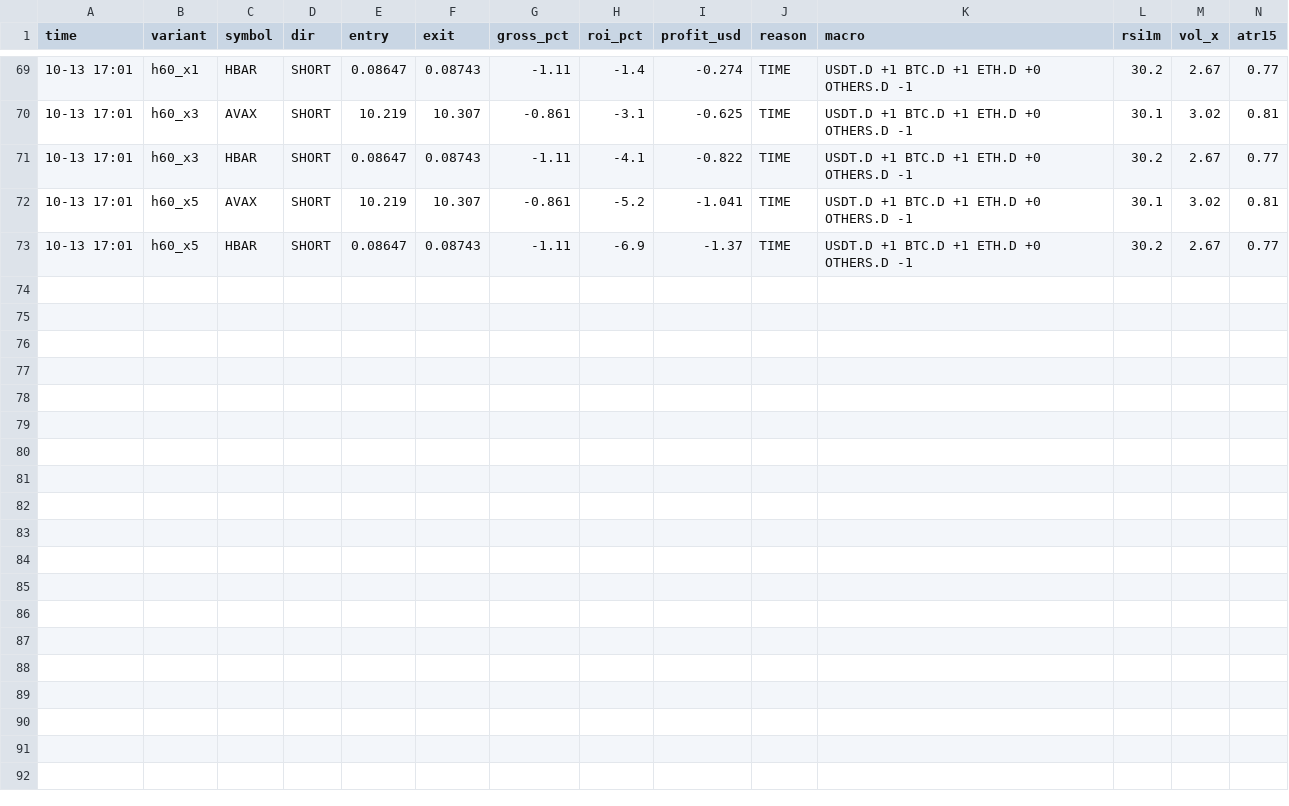
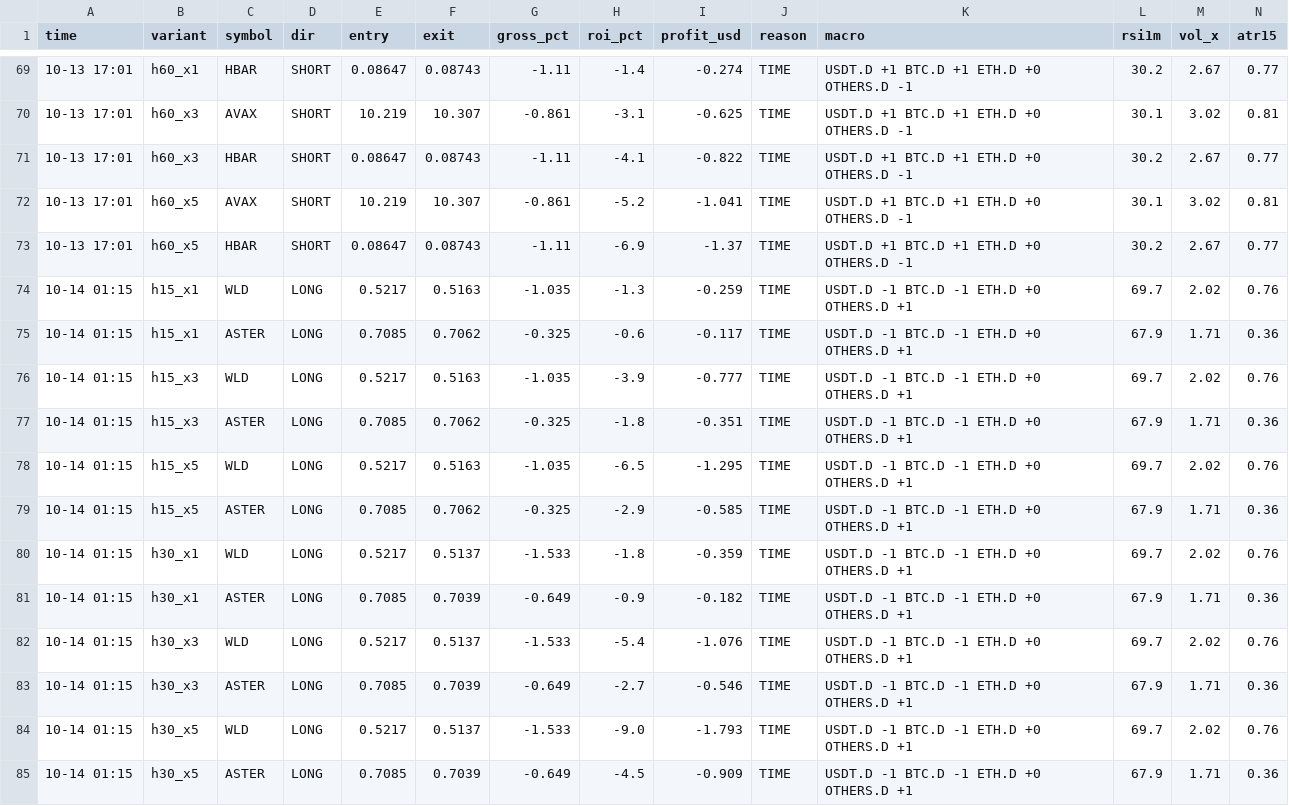
Before and after one commit to Ehsan2893/dombot.py, a CSV file: dom2_trades.csv, drawn as a sheet; only a part is shown, gaps mark what is left out.

```diff
--- a/dom2_trades.csv
+++ b/dom2_trades.csv
@@ -73 +73,13 @@ time,variant,symbol,dir,entry,exit,gross_pct,roi_pct,profit_usd,reason,macro,rsi
 10-13 17:01,h60_x5,HBAR,SHORT,0.08647,0.08743,-1.11,-6.9,-1.37,TIME,USDT.D +1 BTC.D +1 ETH.D +0 OTHERS.D -1,30.2,2.67,0.77
+10-14 01:15,h15_x1,WLD,LONG,0.5217,0.5163,-1.035,-1.3,-0.259,TIME,USDT.D -1 BTC.D -1 ETH.D +0 OTHERS.D +1,69.7,2.02,0.76
+10-14 01:15,h15_x1,ASTER,LONG,0.7085,0.7062,-0.325,-0.6,-0.117,TIME,USDT.D -1 BTC.D -1 ETH.D +0 OTHERS.D +1,67.9,1.71,0.36
+10-14 01:15,h15_x3,WLD,LONG,0.5217,0.5163,-1.035,-3.9,-0.777,TIME,USDT.D -1 BTC.D -1 ETH.D +0 OTHERS.D +1,69.7,2.02,0.76
+10-14 01:15,h15_x3,ASTER,LONG,0.7085,0.7062,-0.325,-1.8,-0.351,TIME,USDT.D -1 BTC.D -1 ETH.D +0 OTHERS.D +1,67.9,1.71,0.36
+10-14 01:15,h15_x5,WLD,LONG,0.5217,0.5163,-1.035,-6.5,-1.295,TIME,USDT.D -1 BTC.D -1 ETH.D +0 OTHERS.D +1,69.7,2.02,0.76
+10-14 01:15,h15_x5,ASTER,LONG,0.7085,0.7062,-0.325,-2.9,-0.585,TIME,USDT.D -1 BTC.D -1 ETH.D +0 OTHERS.D +1,67.9,1.71,0.36
+10-14 01:15,h30_x1,WLD,LONG,0.5217,0.5137,-1.533,-1.8,-0.359,TIME,USDT.D -1 BTC.D -1 ETH.D +0 OTHERS.D +1,69.7,2.02,0.76
+10-14 01:15,h30_x1,ASTER,LONG,0.7085,0.7039,-0.649,-0.9,-0.182,TIME,USDT.D -1 BTC.D -1 ETH.D +0 OTHERS.D +1,67.9,1.71,0.36
+10-14 01:15,h30_x3,WLD,LONG,0.5217,0.5137,-1.533,-5.4,-1.076,TIME,USDT.D -1 BTC.D -1 ETH.D +0 OTHERS.D +1,69.7,2.02,0.76
+10-14 01:15,h30_x3,ASTER,LONG,0.7085,0.7039,-0.649,-2.7,-0.546,TIME,USDT.D -1 BTC.D -1 ETH.D +0 OTHERS.D +1,67.9,1.71,0.36
+10-14 01:15,h30_x5,WLD,LONG,0.5217,0.5137,-1.533,-9.0,-1.793,TIME,USDT.D -1 BTC.D -1 ETH.D +0 OTHERS.D +1,69.7,2.02,0.76
+10-14 01:15,h30_x5,ASTER,LONG,0.7085,0.7039,-0.649,-4.5,-0.909,TIME,USDT.D -1 BTC.D -1 ETH.D +0 OTHERS.D +1,67.9,1.71,0.36
```
Also changed, not shown: 2 other files.
